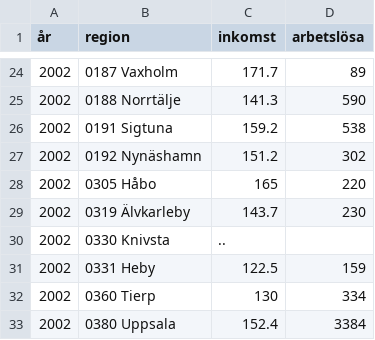
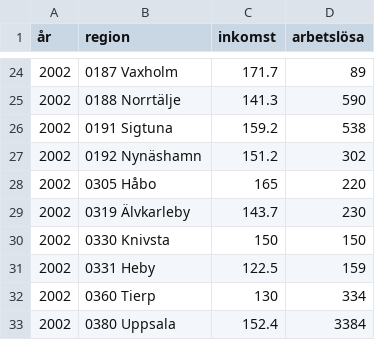
Before and after one commit to martingrad/InfoViz, a CSV file: data/databaosen.csv, drawn as a sheet; only a part is shown, gaps mark what is left out.

```diff
--- a/data/databaosen.csv
+++ b/data/databaosen.csv
@@ -29,3 +29,3 @@
 2002,0319 Älvkarleby,143.7,230
-2002,0330 Knivsta,..,
+2002,0330 Knivsta,150,150
 2002,0331 Heby,122.5,159
```
Also changed, not shown: 11 other files.
